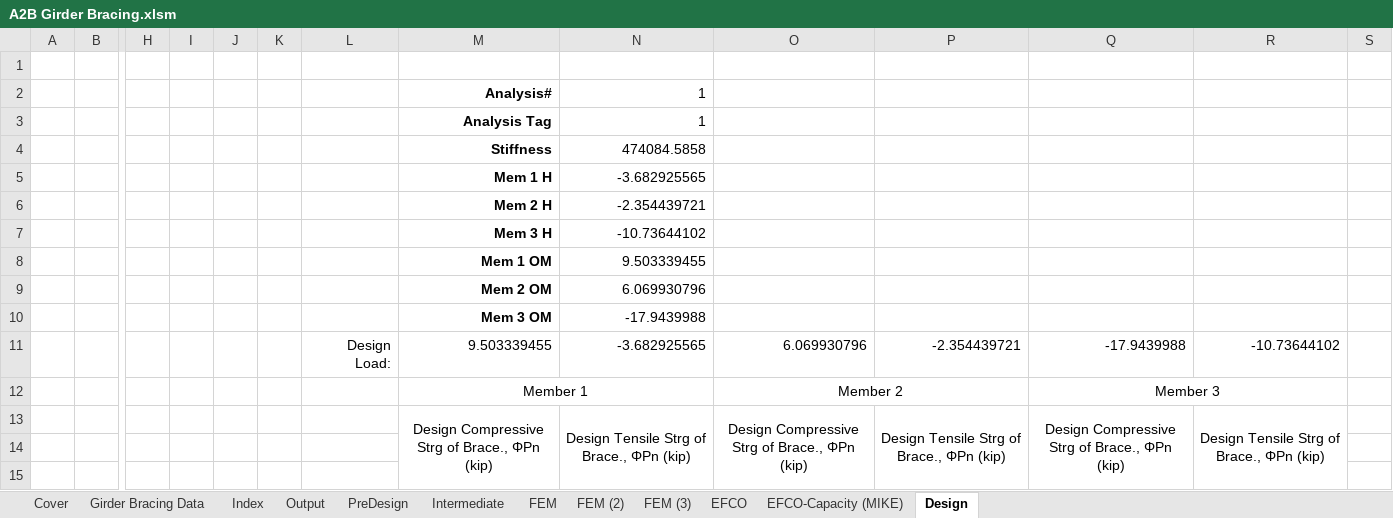
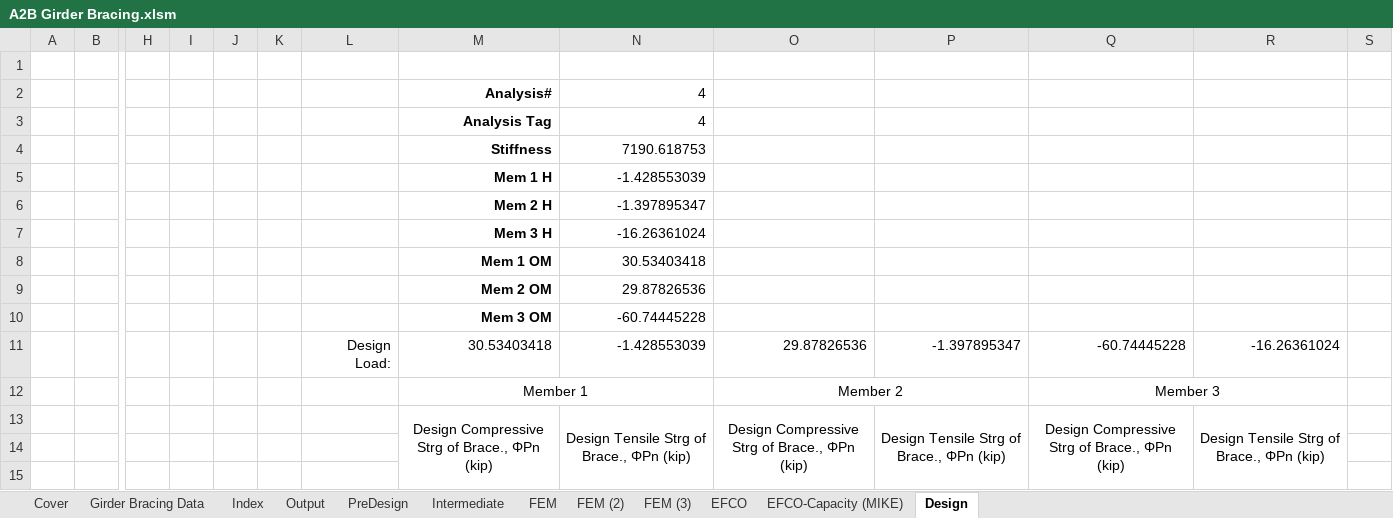
Before and after one commit to imstylen/A2B-FEM, an Excel workbook: A2B Girder Bracing.xlsm, sheet Design, drawn as a sheet; only a part is shown, gaps mark what is left out; values as stored, in another font and other column widths than the file's, no borders; charts and pictures and conditional formats not drawn; removed rows and columns are numbered as before the commit, all else as after; rows hold the shown columns only; the diff covers the shown part only; the diff names each change by its address in the sheet, - before the commit and + after, or states it on an @@ line.

```diff
--- a/A2B Girder Bracing.xlsm (sheet Design)
+++ b/A2B Girder Bracing.xlsm (sheet Design)
-N2:N3: 1
+N2:N3: 4
-N4: 474084.5858
+N4: 7190.618753
-N5: -3.682925565
+N5: -1.428553039
-N6: -2.354439721
+N6: -1.397895347
-N7: -10.73644102
+N7: -16.26361024
-N8: 9.503339455
+N8: 30.53403418
-N9: 6.069930796
+N9: 29.87826536
-N10: -17.9439988
+N10: -60.74445228
-row 11:  |  |  |  |  |  | Design Load: | 9.503339455 | -3.682925565 | 6.069930796 | -2.354439721 | -17.9439988 | -10.73644102
+row 11:  |  |  |  |  |  | Design Load: | 30.53403418 | -1.428553039 | 29.87826536 | -1.397895347 | -60.74445228 | -16.26361024
```
Also changed, not shown: 10 added rows, 10 removed rows and 29 edited cells elsewhere in this sheet, sheet Output, sheet EFCO, sheet EFCO-Capacity (MIKE), sheet Girder Bracing Data, sheet PreDesign, sheet Intermediate, 4 more sheets, formulas that keep their value, charts or pictures.
